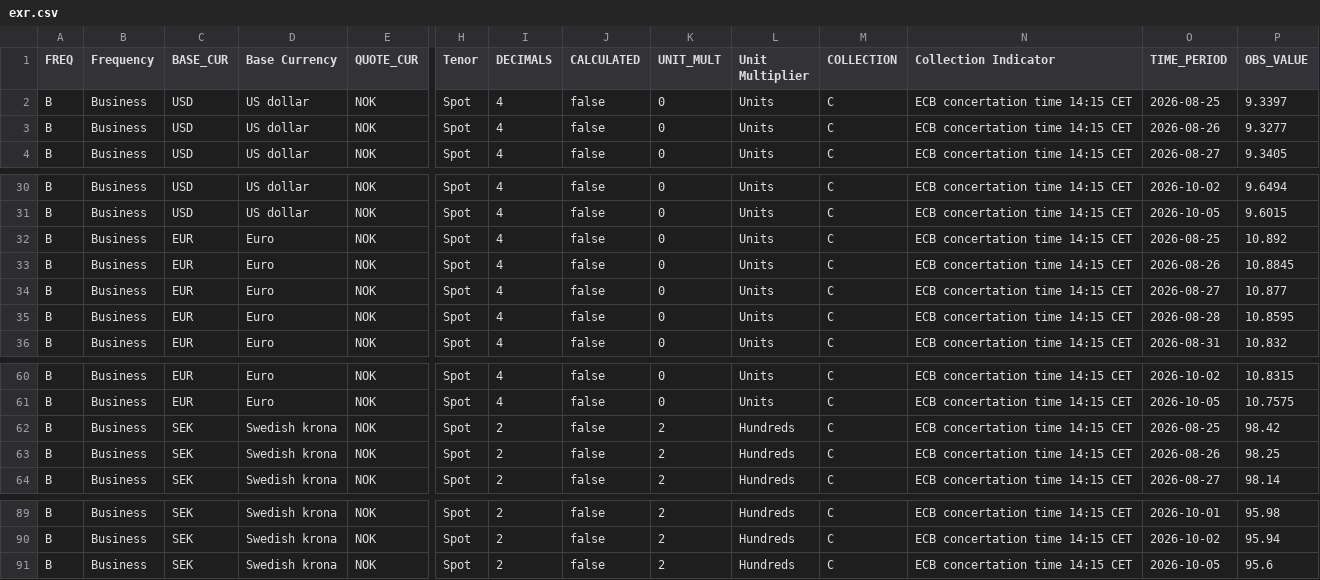
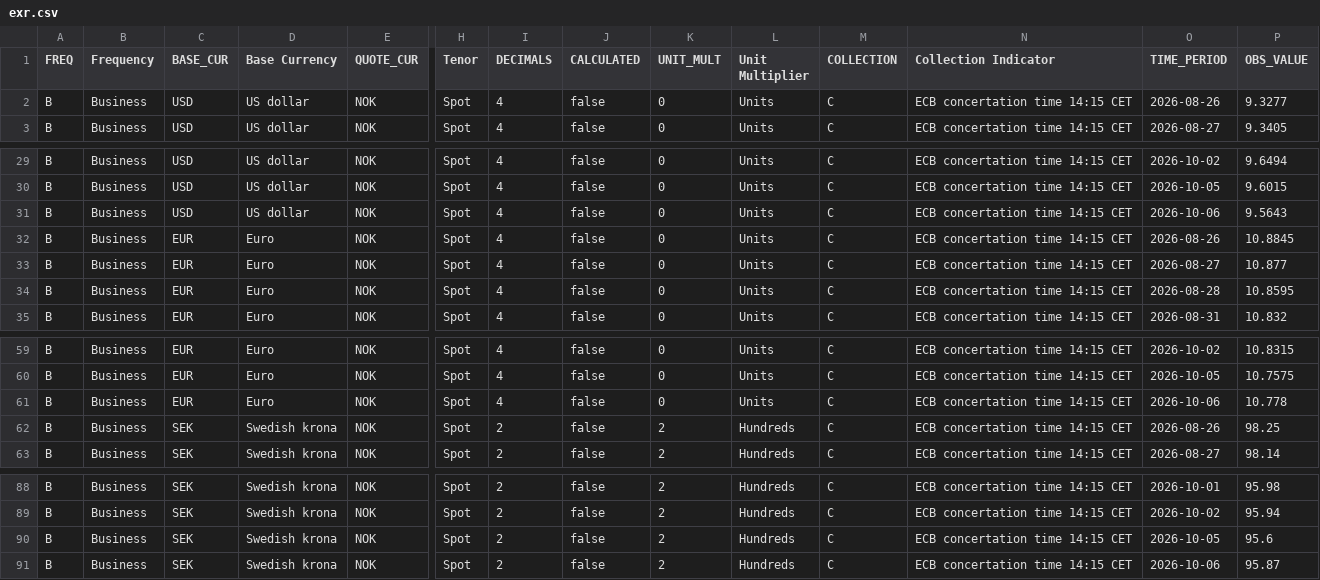
Before and after one commit to Kozienice/oslo-bors-dane-, a CSV file: data/raw/norges_bank/exr.csv, drawn as a sheet; only a part is shown, gaps mark what is left out; removed rows and columns are numbered as before the commit, all else as after; rows hold the shown columns only; the diff names each change by its address in the sheet, - before the commit and + after, or states it on an @@ line.

```diff
--- a/data/raw/norges_bank/exr.csv
+++ b/data/raw/norges_bank/exr.csv
-row 2: B | Business | USD | US dollar | NOK | Spot | 4 | false | 0 | Units | C | ECB concertation time 14:15 CET | 2026-08-25 | 9.3397
-C31 (BASE_CUR): EUR
+C31 (BASE_CUR): USD
-D31 (Base Currency): Euro
+D31 (Base Currency): US dollar
-O31 (TIME_PERIOD): 2026-08-25
+O31 (TIME_PERIOD): 2026-10-06
-P31 (OBS_VALUE): 10.892
+P31 (OBS_VALUE): 9.5643
-C61 (BASE_CUR): SEK
+C61 (BASE_CUR): EUR
-D61 (Base Currency): Swedish krona
+D61 (Base Currency): Euro
-I61 (DECIMALS): 2
+I61 (DECIMALS): 4
-K61 (UNIT_MULT): 2
+K61 (UNIT_MULT): 0
-L61 (Unit Multiplier): Hundreds
+L61 (Unit Multiplier): Units
-O61 (TIME_PERIOD): 2026-08-25
+O61 (TIME_PERIOD): 2026-10-06
-P61 (OBS_VALUE): 98.42
+P61 (OBS_VALUE): 10.778
+row 91: B | Business | SEK | Swedish krona | NOK | Spot | 2 | false | 2 | Hundreds | C | ECB concertation time 14:15 CET | 2026-10-06 | 95.87
```
Also changed, not shown: data/komunikaty.csv, data/kursy.csv, 50 other files.
